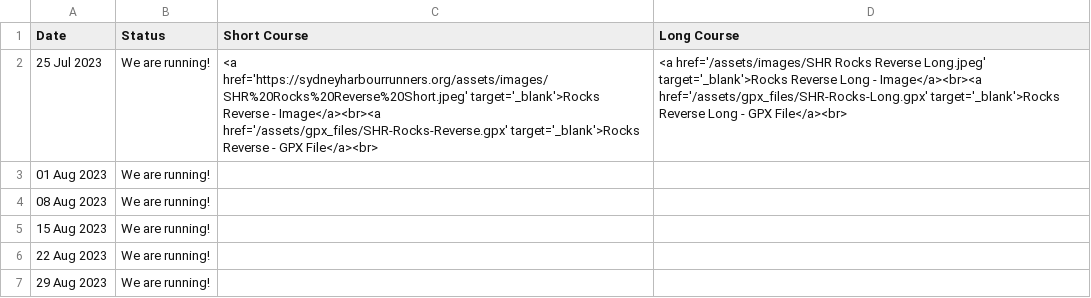
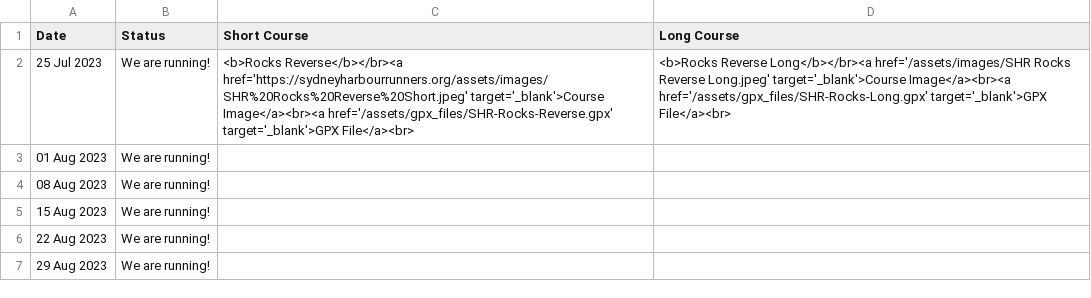
Before and after one commit to rwkura/rwkura.github.io, a CSV file: _data/dates.csv, drawn as a sheet.

Commit message:
change schedule page

```diff
--- a/_data/dates.csv
+++ b/_data/dates.csv
@@ -1,3 +1,3 @@
 Date,Status,Short Course, Long Course
-25 Jul 2023,We are running!,<a href='https://sydneyharbourrunners.org/assets/images/SHR%20Rocks%20Reverse%20Short.jpeg' target='_blank'>Rocks Reverse - Image</a><br><a href='/assets/gpx_files/SHR-Rocks-Reverse.gpx' target='_blank'>Rocks Reverse - GPX File</a><br>, <a href='/assets/images/SHR Rocks Reverse Long.jpeg' target='_blank'>Rocks Reverse Long - Image</a><br><a href='/assets/gpx_files/SHR-Rocks-Long.gpx' target='_blank'>Rocks Reverse Long - GPX File</a><br>
+25 Jul 2023,We are running!,<b>Rocks Reverse</b></br><a href='https://sydneyharbourrunners.org/assets/images/SHR%20Rocks%20Reverse%20Short.jpeg' target='_blank'>Course Image</a><br><a href='/assets/gpx_files/SHR-Rocks-Reverse.gpx' target='_blank'>GPX File</a><br>, <b>Rocks Reverse Long</b></br><a href='/assets/images/SHR Rocks Reverse Long.jpeg' target='_blank'>Course Image</a><br><a href='/assets/gpx_files/SHR-Rocks-Long.gpx' target='_blank'>GPX File</a><br>
 01 Aug 2023,We are running!,,
```
